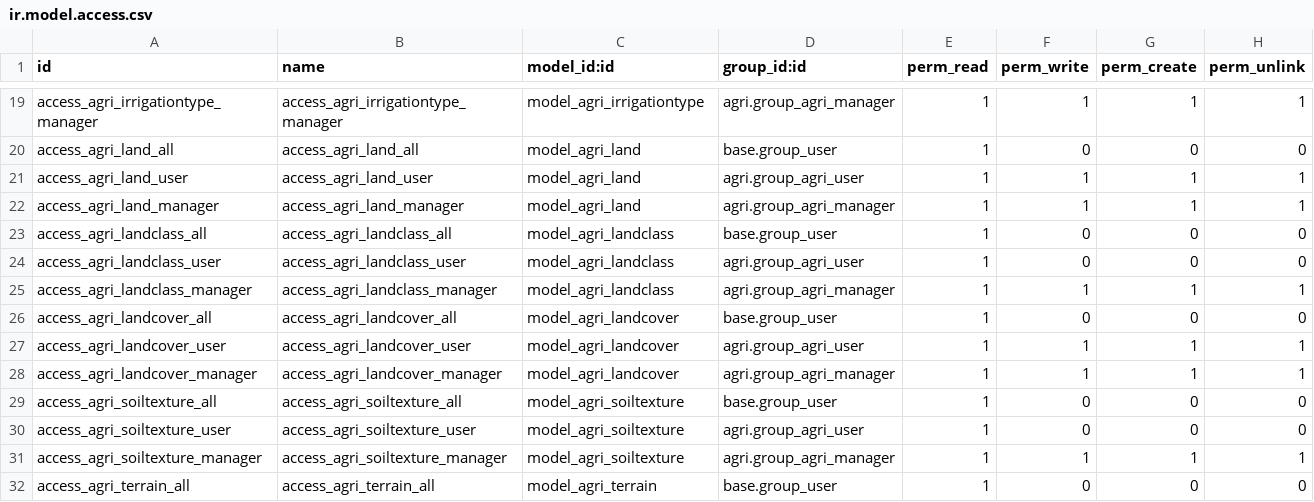
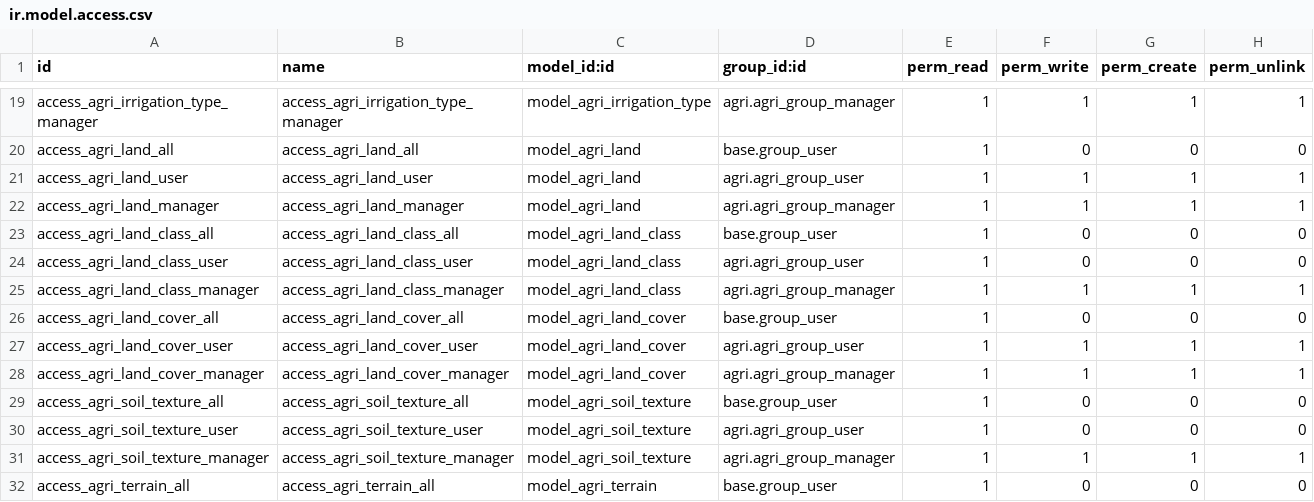
Before and after one commit to tate11/odoo-agri, a CSV file: agri/security/ir.model.access.csv, drawn as a sheet; only a part is shown, gaps mark what is left out; the diff covers the shown part only; the diff names each change by its address in the sheet, - before the commit and + after, or states it on an @@ line.

Commit message:
[FIX] agri: Correct model / record / view ids

```diff
--- a/agri/security/ir.model.access.csv
+++ b/agri/security/ir.model.access.csv
-A19 (id): access_agri_irrigationtype_manager
+A19 (id): access_agri_irrigation_type_manager
-B19 (name): access_agri_irrigationtype_manager
+B19 (name): access_agri_irrigation_type_manager
-C19 (model_id:id): model_agri_irrigationtype
+C19 (model_id:id): model_agri_irrigation_type
-D19 (group_id:id): agri.group_agri_manager
+D19 (group_id:id): agri.agri_group_manager
-D21 (group_id:id): agri.group_agri_user
+D21 (group_id:id): agri.agri_group_user
-D22 (group_id:id): agri.group_agri_manager
+D22 (group_id:id): agri.agri_group_manager
-A23 (id): access_agri_landclass_all
+A23 (id): access_agri_land_class_all
-B23 (name): access_agri_landclass_all
+B23 (name): access_agri_land_class_all
-C23:C25 (model_id:id): model_agri_landclass
+C23:C25 (model_id:id): model_agri_land_class
-A24 (id): access_agri_landclass_user
+A24 (id): access_agri_land_class_user
-B24 (name): access_agri_landclass_user
+B24 (name): access_agri_land_class_user
-D24 (group_id:id): agri.group_agri_user
+D24 (group_id:id): agri.agri_group_user
-A25 (id): access_agri_landclass_manager
+A25 (id): access_agri_land_class_manager
-B25 (name): access_agri_landclass_manager
+B25 (name): access_agri_land_class_manager
-D25 (group_id:id): agri.group_agri_manager
+D25 (group_id:id): agri.agri_group_manager
-A26 (id): access_agri_landcover_all
+A26 (id): access_agri_land_cover_all
-B26 (name): access_agri_landcover_all
+B26 (name): access_agri_land_cover_all
-C26:C28 (model_id:id): model_agri_landcover
+C26:C28 (model_id:id): model_agri_land_cover
-A27 (id): access_agri_landcover_user
+A27 (id): access_agri_land_cover_user
-B27 (name): access_agri_landcover_user
+B27 (name): access_agri_land_cover_user
-D27 (group_id:id): agri.group_agri_user
+D27 (group_id:id): agri.agri_group_user
-A28 (id): access_agri_landcover_manager
+A28 (id): access_agri_land_cover_manager
-B28 (name): access_agri_landcover_manager
+B28 (name): access_agri_land_cover_manager
-D28 (group_id:id): agri.group_agri_manager
+D28 (group_id:id): agri.agri_group_manager
-A29 (id): access_agri_soiltexture_all
+A29 (id): access_agri_soil_texture_all
-B29 (name): access_agri_soiltexture_all
+B29 (name): access_agri_soil_texture_all
-C29:C31 (model_id:id): model_agri_soiltexture
+C29:C31 (model_id:id): model_agri_soil_texture
-A30 (id): access_agri_soiltexture_user
+A30 (id): access_agri_soil_texture_user
-B30 (name): access_agri_soiltexture_user
+B30 (name): access_agri_soil_texture_user
-D30 (group_id:id): agri.group_agri_user
+D30 (group_id:id): agri.agri_group_user
-A31 (id): access_agri_soiltexture_manager
+A31 (id): access_agri_soil_texture_manager
-B31 (name): access_agri_soiltexture_manager
+B31 (name): access_agri_soil_texture_manager
-D31 (group_id:id): agri.group_agri_manager
+D31 (group_id:id): agri.agri_group_manager
```
Also changed, not shown: 48 edited cells elsewhere in this file, 32 other files.
